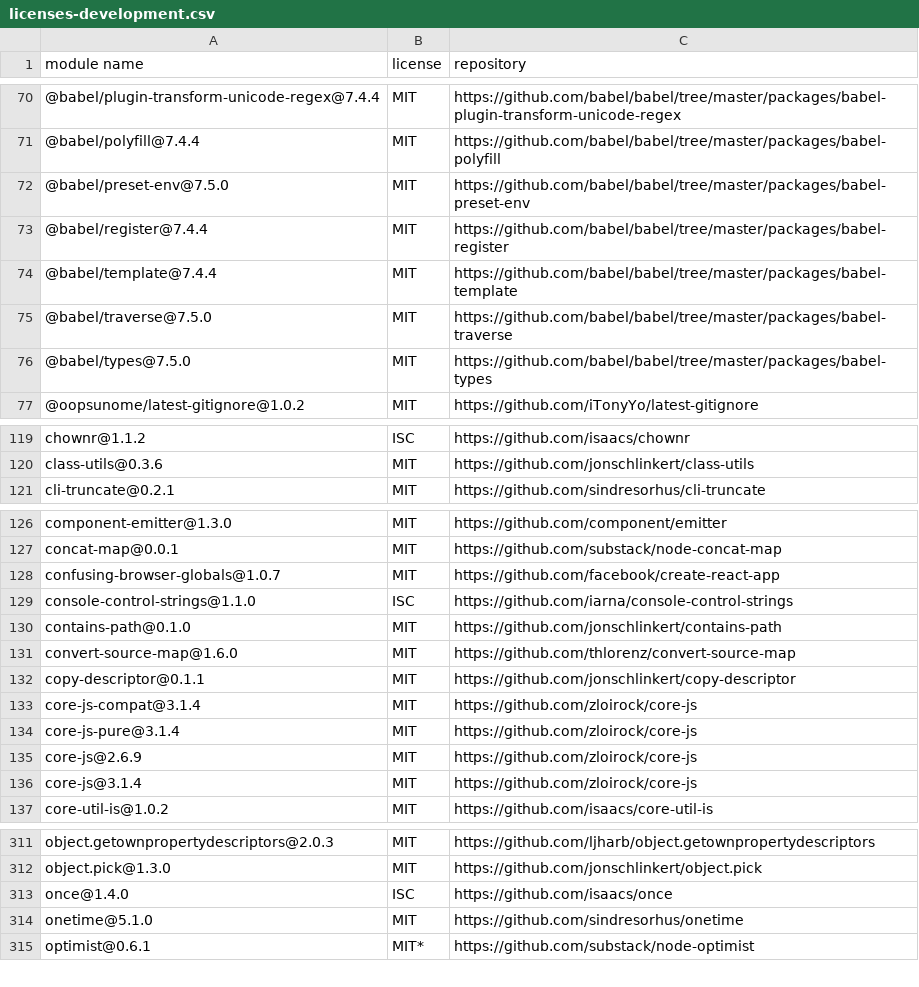
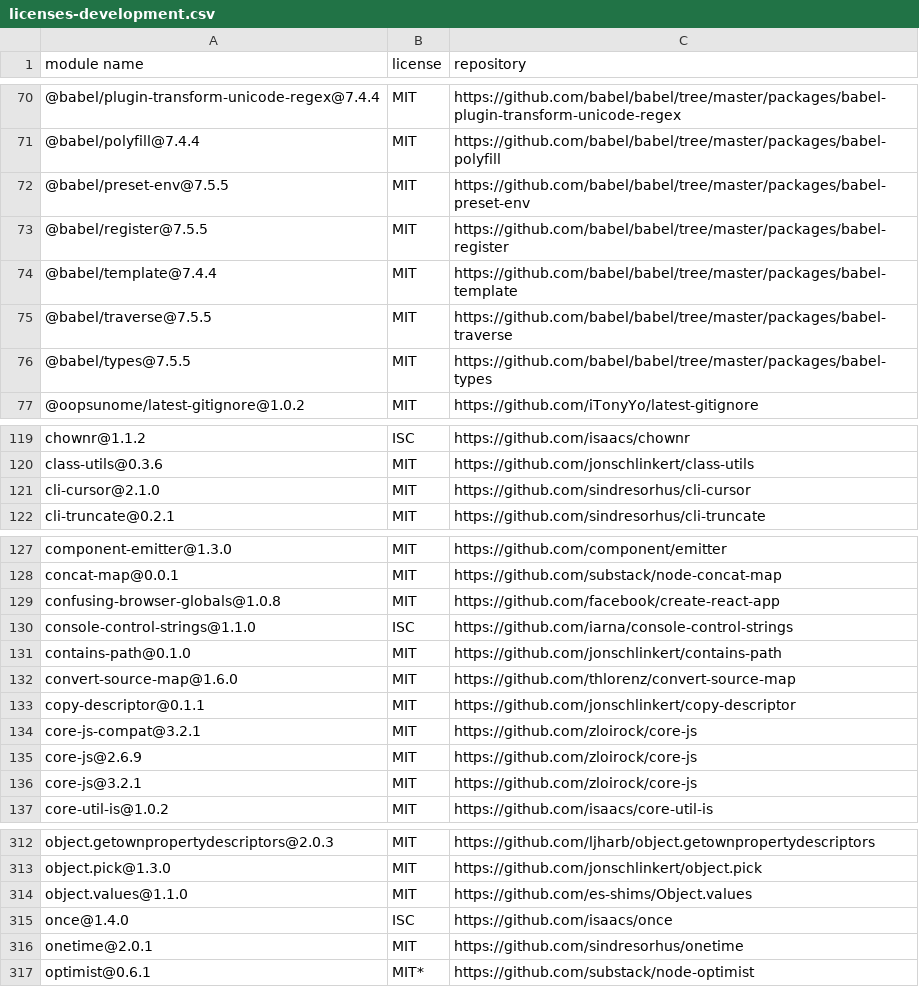
Before and after one commit to iTonyYo/latest-gitignore-cli, a CSV file: doc/licenses-development.csv, drawn as a sheet; only a part is shown, gaps mark what is left out; the diff covers the shown part only.

```diff
--- a/doc/licenses-development.csv
+++ b/doc/licenses-development.csv
@@ -71,7 +71,7 @@
 "@babel/polyfill@7.4.4","MIT","https://github.com/babel/babel/tree/master/packages/babel-polyfill"
-"@babel/preset-env@7.5.0","MIT","https://github.com/babel/babel/tree/master/packages/babel-preset-env"
-"@babel/register@7.4.4","MIT","https://github.com/babel/babel/tree/master/packages/babel-register"
+"@babel/preset-env@7.5.5","MIT","https://github.com/babel/babel/tree/master/packages/babel-preset-env"
+"@babel/register@7.5.5","MIT","https://github.com/babel/babel/tree/master/packages/babel-register"
 "@babel/template@7.4.4","MIT","https://github.com/babel/babel/tree/master/packages/babel-template"
-"@babel/traverse@7.5.0","MIT","https://github.com/babel/babel/tree/master/packages/babel-traverse"
-"@babel/types@7.5.0","MIT","https://github.com/babel/babel/tree/master/packages/babel-types"
+"@babel/traverse@7.5.5","MIT","https://github.com/babel/babel/tree/master/packages/babel-traverse"
+"@babel/types@7.5.5","MIT","https://github.com/babel/babel/tree/master/packages/babel-types"
 "@oopsunome/latest-gitignore@1.0.2","MIT","https://github.com/iTonyYo/latest-gitignore"
@@ -120,2 +120,3 @@
 "class-utils@0.3.6","MIT","https://github.com/jonschlinkert/class-utils"
+"cli-cursor@2.1.0","MIT","https://github.com/sindresorhus/cli-cursor"
 "cli-truncate@0.2.1","MIT","https://github.com/sindresorhus/cli-truncate"
@@ -127,3 +128,3 @@
 "concat-map@0.0.1","MIT","https://github.com/substack/node-concat-map"
-"confusing-browser-globals@1.0.7","MIT","https://github.com/facebook/create-react-app"
+"confusing-browser-globals@1.0.8","MIT","https://github.com/facebook/create-react-app"
 "console-control-strings@1.1.0","ISC","https://github.com/iarna/console-control-strings"
@@ -132,6 +133,5 @@
 "copy-descriptor@0.1.1","MIT","https://github.com/jonschlinkert/copy-descriptor"
-"core-js-compat@3.1.4","MIT","https://github.com/zloirock/core-js"
-"core-js-pure@3.1.4","MIT","https://github.com/zloirock/core-js"
+"core-js-compat@3.2.1","MIT","https://github.com/zloirock/core-js"
 "core-js@2.6.9","MIT","https://github.com/zloirock/core-js"
-"core-js@3.1.4","MIT","https://github.com/zloirock/core-js"
+"core-js@3.2.1","MIT","https://github.com/zloirock/core-js"
 "core-util-is@1.0.2","MIT","https://github.com/isaacs/core-util-is"
@@ -312,4 +313,5 @@
 "object.pick@1.3.0","MIT","https://github.com/jonschlinkert/object.pick"
+"object.values@1.1.0","MIT","https://github.com/es-shims/Object.values"
 "once@1.4.0","ISC","https://github.com/isaacs/once"
-"onetime@5.1.0","MIT","https://github.com/sindresorhus/onetime"
+"onetime@2.0.1","MIT","https://github.com/sindresorhus/onetime"
 "optimist@0.6.1","MIT*","https://github.com/substack/node-optimist"
```
Also changed, not shown: 6 added rows and 43 edited cells elsewhere in this file, doc/licenses-production.csv, 2 other files.
